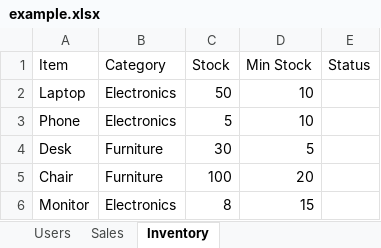
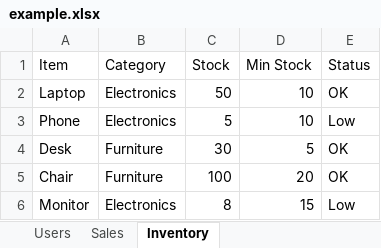
Before and after one commit to firdavsdev07/chat-ai, an Excel workbook: data/example.xlsx, sheet Inventory, drawn as a sheet; values as stored, in another font and other column widths than the file's, no borders; the diff names each change by its address in the sheet, - before the commit and + after, or states it on an @@ line.

```diff
--- a/data/example.xlsx (sheet Inventory)
+++ b/data/example.xlsx (sheet Inventory)
-E2 (Status): (empty)
+E2 (Status): OK
-E3 (Status): (empty)
+E3 (Status): Low
-E4:E5 (Status): (empty)
+E4:E5 (Status): OK
-E6 (Status): (empty)
+E6 (Status): Low
```
Also changed, not shown: sheet Sales, sheet Users, 4 other files.
